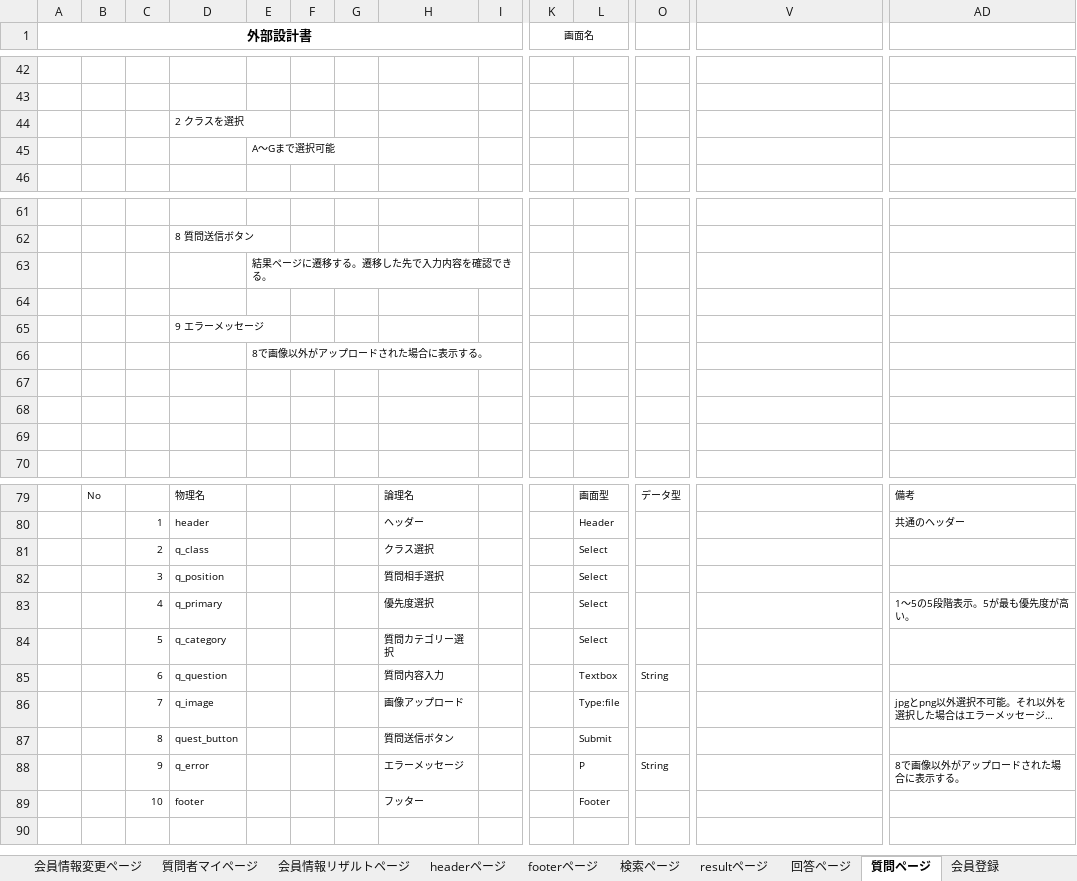
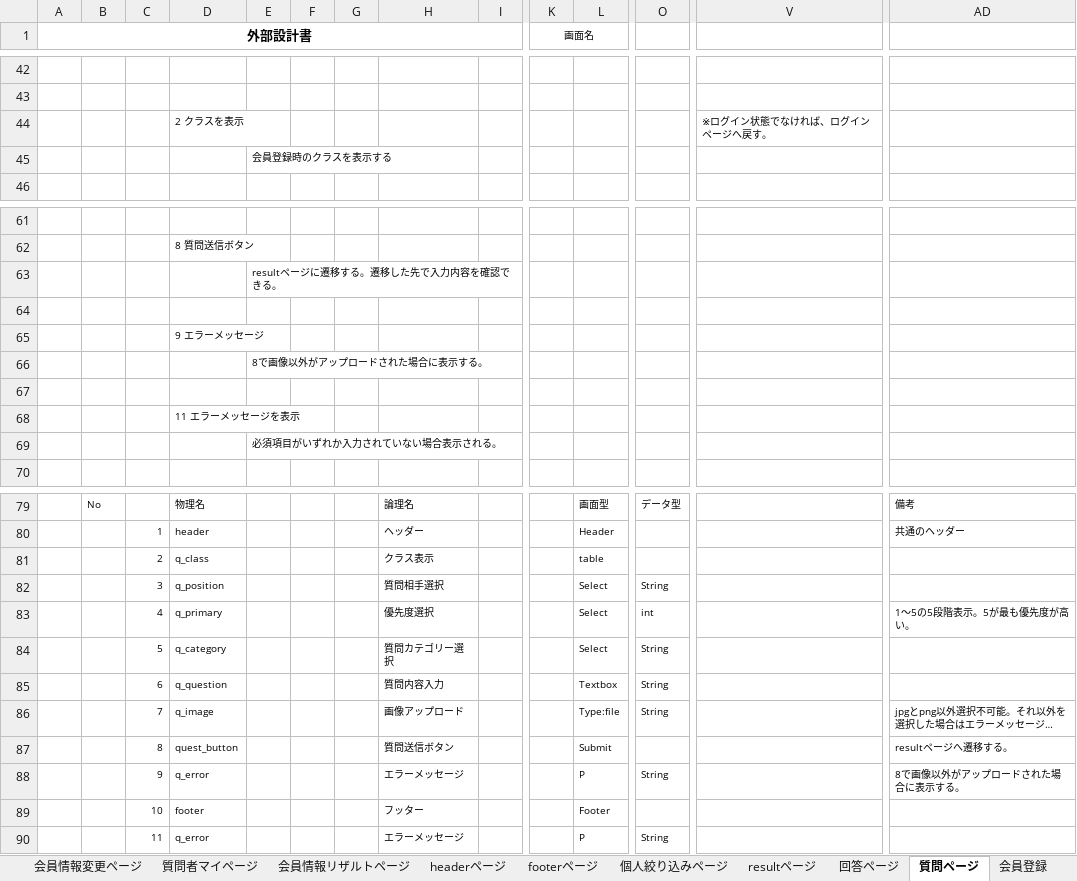
Before and after one commit to DOJO-2021/A-1, an Excel workbook: document/外部設計書_機能名.xlsx, sheet 質問ページ, drawn as a sheet; only a part is shown, gaps mark what is left out; long unchanged cells end in …; values as stored, in another font and other column widths than the file's, no borders; charts and pictures not drawn; removed rows and columns are numbered as before the commit, all else as after; rows hold the shown columns only; the diff names each change by its address in the sheet, - before the commit and + after, or states it on an @@ line.

```diff
--- a/document/外部設計書_機能名.xlsx (sheet 質問ページ)
+++ b/document/外部設計書_機能名.xlsx (sheet 質問ページ)
-sheet tab: 検索ページ
+sheet tab: 個人絞り込みページ
-row 44:  |  |  | 2 クラスを選択
+row 44:  |  |  | 2 クラスを表示 |  |  |  |  |  |  |  |  | ※ログイン状態でなければ、ログインページへ戻す。
-E45: A～Gまで選択可能
+E45: 会員登録時のクラスを表示する
-E63: 結果ページに遷移する。遷移した先で入力内容を確認できる。
+E63: resultページに遷移する。遷移した先で入力内容を確認できる。
-D68: (empty)
+D68: 11 エラーメッセージを表示
-E69: (empty)
+E69: 必須項目がいずれか入力されていない場合表示される。
-H81: クラス選択
+H81: クラス表示
-L81: Select
+L81: table
-O82: (empty)
+O82: String
-O83: (empty)
+O83: int
-O84: (empty)
+O84: String
-O86: (empty)
+O86: String
-AD87: (empty)
+AD87: resultページへ遷移する。
+row 90:  |  | 11 | q_error |  |  |  | エラーメッセージ |  |  | P | String
```
Also changed, not shown: sheet 閲覧ページ, sheet 回答者マイページ, sheet 質問者マイページ, sheet 会員情報変更ページ, sheet ログイン画面, sheet 会員登録, 4 more sheets, charts or pictures.
